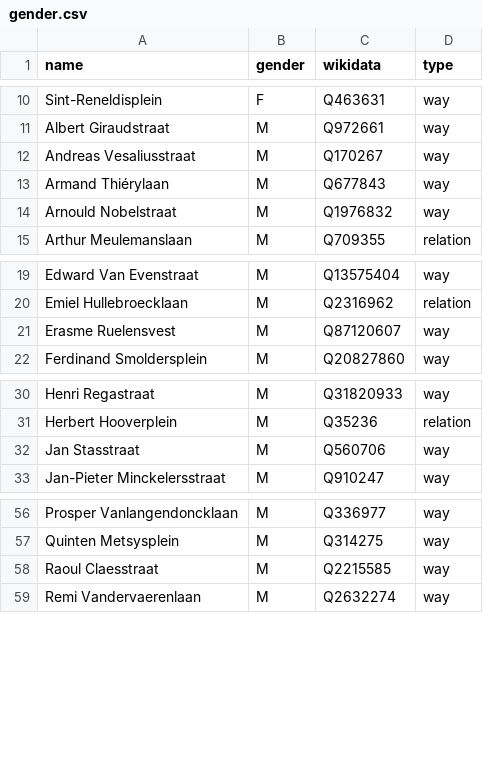
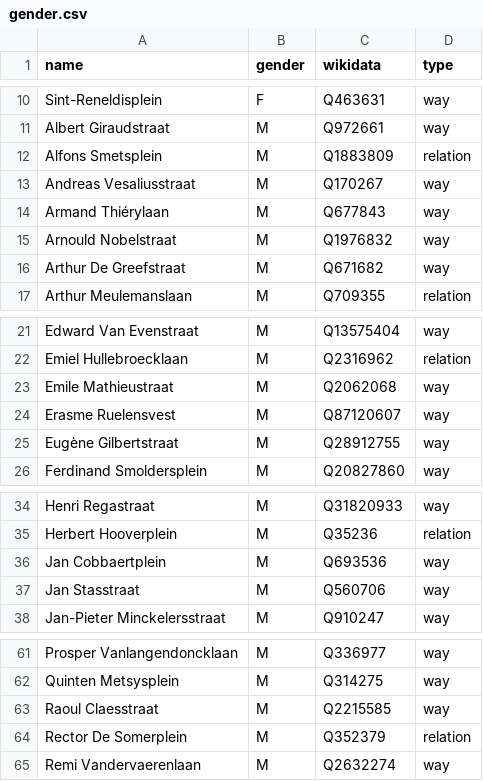
Before and after one commit to openknowledgebe/equalstreetnames-leuven, a CSV file: data/gender.csv, drawn as a sheet; only a part is shown, gaps mark what is left out; the diff names each change by its address in the sheet, - before the commit and + after, or states it on an @@ line.

```diff
--- a/data/gender.csv
+++ b/data/gender.csv
+row 12: Alfons Smetsplein | M | Q1883809 | relation
+row 16: Arthur De Greefstraat | M | Q671682 | way
+row 23: Emile Mathieustraat | M | Q2062068 | way
+row 25: Eugène Gilbertstraat | M | Q28912755 | way
+row 36: Jan Cobbaertplein | M | Q693536 | way
+row 64: Rector De Somerplein | M | Q352379 | relation
```
Also changed, not shown: data/other.csv, 3 other files.
